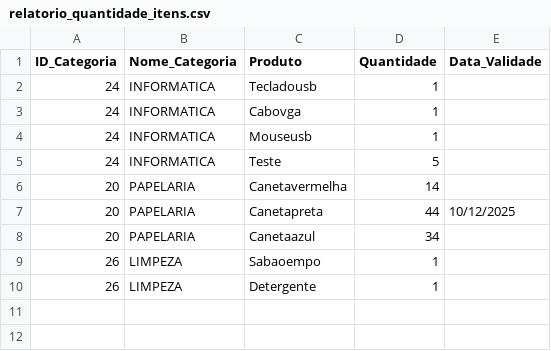
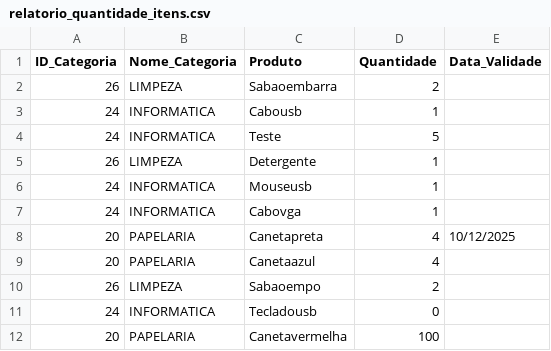
Before and after one commit to Joao-Victor01/sist_almoxarifado_ets, a CSV file: relatorios/relatorio_quantidade_itens.csv, drawn as a sheet.

```diff
--- a/relatorios/relatorio_quantidade_itens.csv
+++ b/relatorios/relatorio_quantidade_itens.csv
@@ -1,10 +1,12 @@
 ID_Categoria;Nome_Categoria;Produto;Quantidade;Data_Validade
-24;INFORMATICA;Tecladousb;1;
+26;LIMPEZA;Sabaoembarra;2;
+24;INFORMATICA;Cabousb;1;
+24;INFORMATICA;Teste;5;
+26;LIMPEZA;Detergente;1;
+24;INFORMATICA;Mouseusb;1;
 24;INFORMATICA;Cabovga;1;
-24;INFORMATICA;Mouseusb;1;
-24;INFORMATICA;Teste;5;
-20;PAPELARIA;Canetavermelha;14;
-20;PAPELARIA;Canetapreta;44;10/12/2025
-20;PAPELARIA;Canetaazul;34;
-26;LIMPEZA;Sabaoempo;1;
-26;LIMPEZA;Detergente;1;
+20;PAPELARIA;Canetapreta;4;10/12/2025
+20;PAPELARIA;Canetaazul;4;
+26;LIMPEZA;Sabaoempo;2;
+24;INFORMATICA;Tecladousb;0;
+20;PAPELARIA;Canetavermelha;100;
```
Also changed, not shown: 5 other files.
